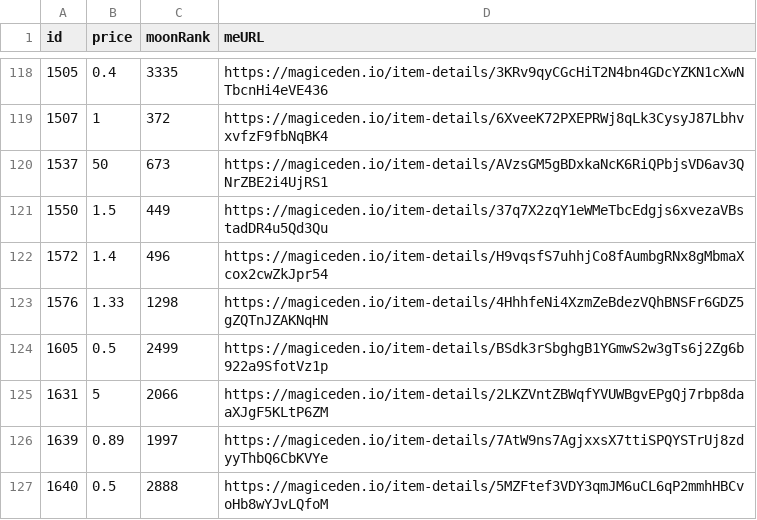
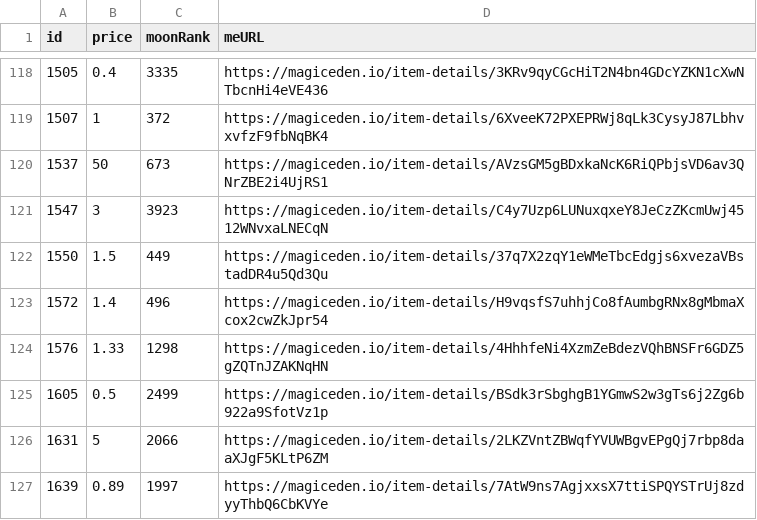
Before and after one commit to pgaspar/saibagang-monitor, a CSV file: data-magiceden.csv, drawn as a sheet; only a part is shown, gaps mark what is left out; the shorter side is filled out with more unchanged rows.

Commit message:
Flat: latest data (2022-01-09T18:18:11.264Z) {   "date": "2022-01-09T18:18:11.264Z",   "files": [     {       "name": "data-magiceden.csv",       "deltaBytes": 92,       "source": "https://api-mainnet.magiceden.io/rpc/getListedNFTsByQuery?q=%7B%22%24match%22%3A%7B%22collectionSymbol%22%3A%22saiba_gang%22%7D%2C%22%24sort%22%3A%7B%22takerAmount%22%3A1%2C%22createdAt%22%3A-1%7D%7D"     }   ] }

```diff
--- a/data-magiceden.csv
+++ b/data-magiceden.csv
@@ -120,2 +120,3 @@ id,price,moonRank,meURL
 1537,50,673,https://magiceden.io/item-details/AVzsGM5gBDxkaNcK6RiQPbjsVD6av3QNrZBE2i4UjRS1
+1547,3,3923,https://magiceden.io/item-details/C4y7Uzp6LUNuxqxeY8JeCzZKcmUwj4512WNvxaLNECqN
 1550,1.5,449,https://magiceden.io/item-details/37q7X2zqY1eWMeTbcEdgjs6xvezaVBstadDR4u5Qd3Qu
```
